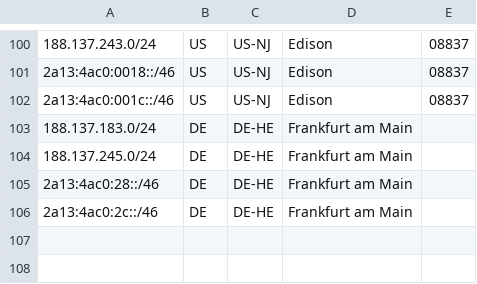
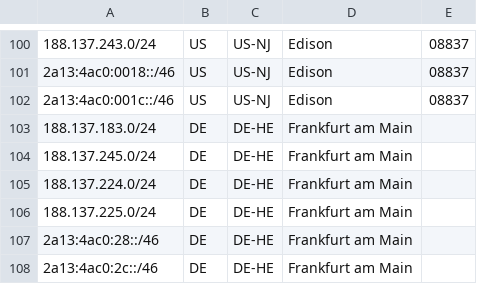
Before and after one commit to fotbo/geofeed, a CSV file: geofeed.csv, drawn as a sheet; only a part is shown, gaps mark what is left out; the diff names each change by its address in the sheet, - before the commit and + after, or states it on an @@ line.

Commit message:
add more subnets to de

```diff
--- a/geofeed.csv
+++ b/geofeed.csv
+row 105: 188.137.224.0/24 | DE | DE-HE | Frankfurt am Main
+row 106: 188.137.225.0/24 | DE | DE-HE | Frankfurt am Main
```
